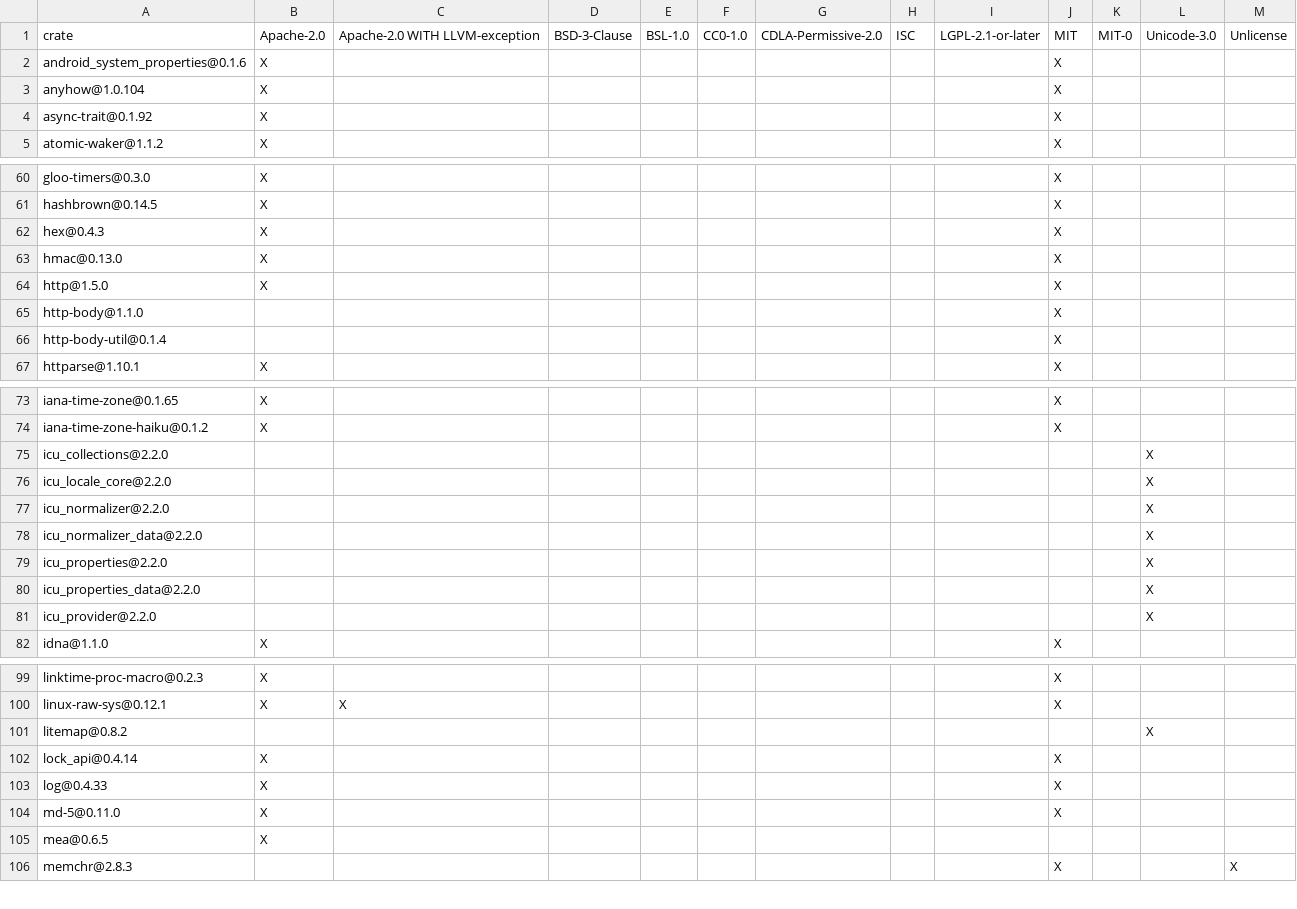
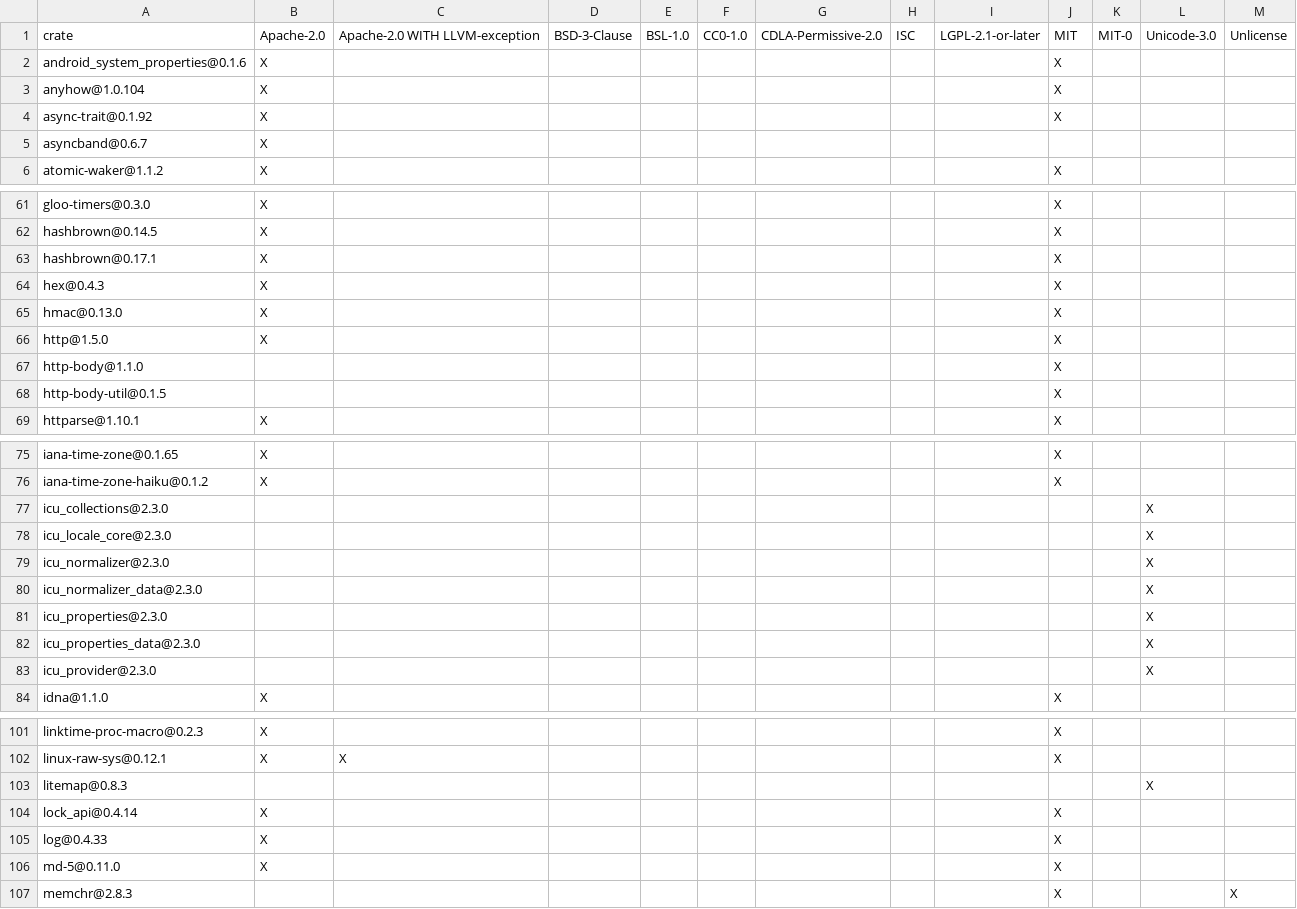
Before and after one commit to apache/opendal, a TSV file: integrations/object_store/DEPENDENCIES.rust.tsv, drawn as a sheet; only a part is shown, gaps mark what is left out; the diff covers the shown part only.

```diff
--- a/integrations/object_store/DEPENDENCIES.rust.tsv
+++ b/integrations/object_store/DEPENDENCIES.rust.tsv
@@ -4,2 +4,3 @@ anyhow@1.0.104	X								X
 async-trait@0.1.92	X								X			
+asyncband@0.6.7	X											
 atomic-waker@1.1.2	X								X			
@@ -61,2 +62,3 @@ gloo-timers@0.3.0	X								X
 hashbrown@0.14.5	X								X			
+hashbrown@0.17.1	X								X			
 hex@0.4.3	X								X			
@@ -65,3 +67,3 @@ http@1.5.0	X								X
 http-body@1.1.0									X			
-http-body-util@0.1.4									X			
+http-body-util@0.1.5									X			
 httparse@1.10.1	X								X			
@@ -74,9 +76,9 @@ iana-time-zone@0.1.65	X								X
 iana-time-zone-haiku@0.1.2	X								X			
-icu_collections@2.2.0											X	
-icu_locale_core@2.2.0											X	
-icu_normalizer@2.2.0											X	
-icu_normalizer_data@2.2.0											X	
-icu_properties@2.2.0											X	
-icu_properties_data@2.2.0											X	
-icu_provider@2.2.0											X	
+icu_collections@2.3.0											X	
+icu_locale_core@2.3.0											X	
+icu_normalizer@2.3.0											X	
+icu_normalizer_data@2.3.0											X	
+icu_properties@2.3.0											X	
+icu_properties_data@2.3.0											X	
+icu_provider@2.3.0											X	
 idna@1.1.0	X								X			
@@ -100,3 +102,3 @@ linktime-proc-macro@0.2.3	X								X
 linux-raw-sys@0.12.1	X	X							X			
-litemap@0.8.2											X	
+litemap@0.8.3											X	
 lock_api@0.4.14	X								X			
@@ -104,3 +106,2 @@ log@0.4.33	X								X
 md-5@0.11.0	X								X			
-mea@0.6.5	X											
 memchr@2.8.3									X			X
```
Also changed, not shown: 10 edited cells elsewhere in this file, bindings/cpp/DEPENDENCIES.rust.tsv, bindings/dotnet/DEPENDENCIES.rust.tsv, 13 other files.
